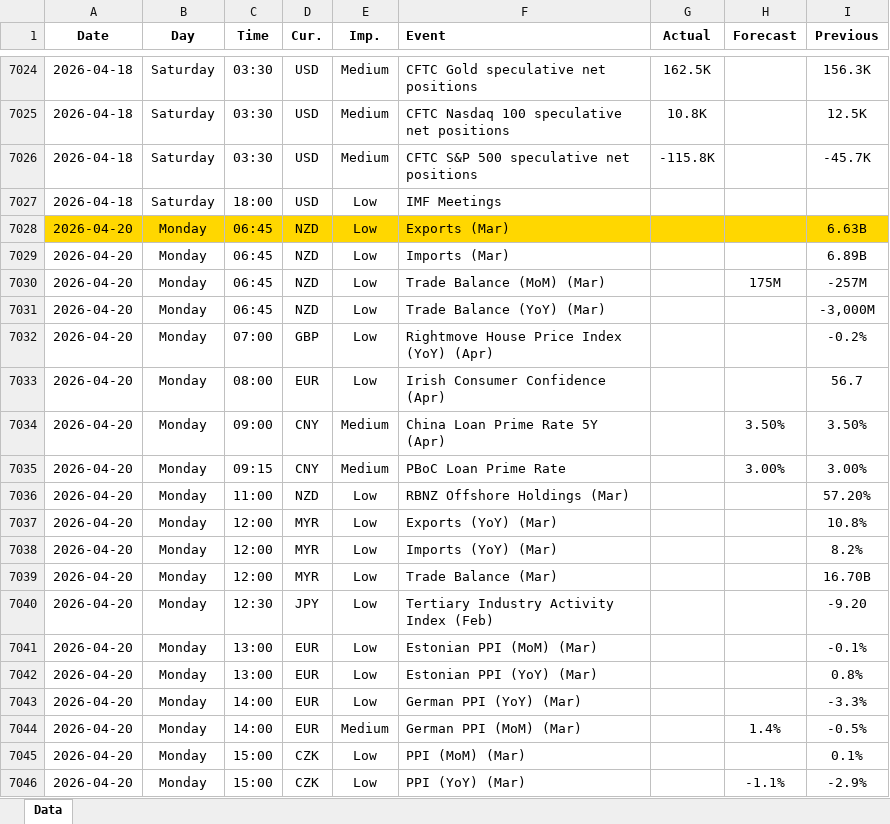
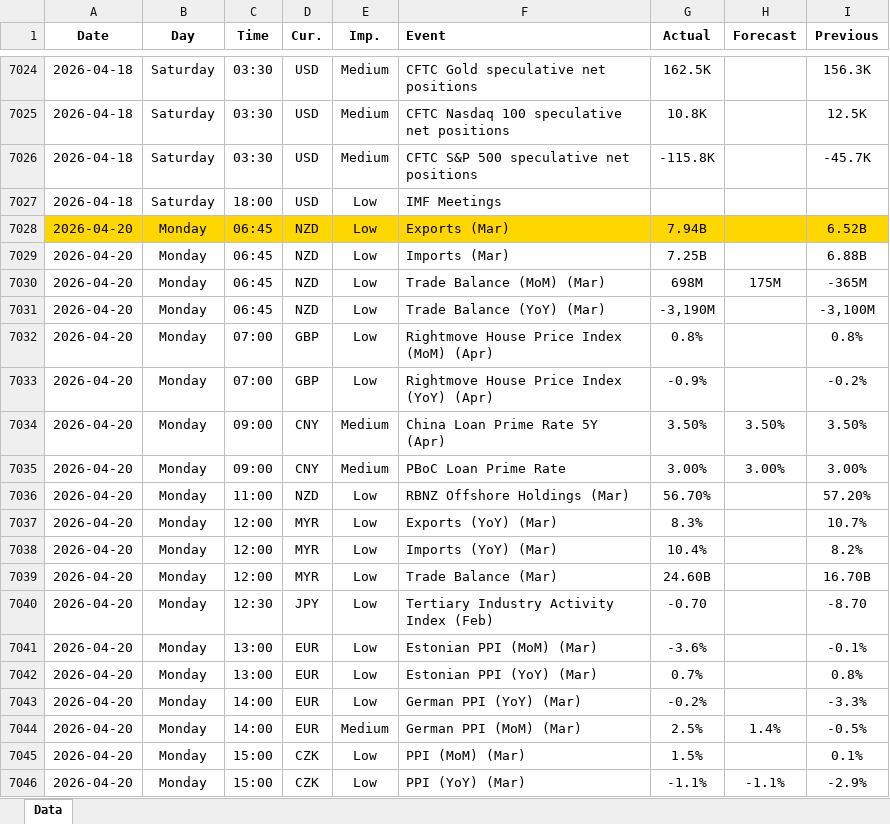
Before and after one commit to yiyousiow000814/XAUUSD-Calendar-Agent, an Excel workbook: data/Economic_Calendar/2026/2026_calendar.xlsx, sheet Data, drawn as a sheet; only a part is shown, gaps mark what is left out; values as stored, in another font and other column widths than the file's, no borders; the diff covers the shown part only; the diff names each change by its address in the sheet, - before the commit and + after, or states it on an @@ line.

```diff
--- a/data/Economic_Calendar/2026/2026_calendar.xlsx (sheet Data)
+++ b/data/Economic_Calendar/2026/2026_calendar.xlsx (sheet Data)
-G7028 (Actual): (empty)
+G7028 (Actual): 7.94B
-I7028 (Previous): 6.63B
+I7028 (Previous): 6.52B
-G7029 (Actual): (empty)
+G7029 (Actual): 7.25B
-I7029 (Previous): 6.89B
+I7029 (Previous): 6.88B
-G7030 (Actual): (empty)
+G7030 (Actual): 698M
-I7030 (Previous): -257M
+I7030 (Previous): -365M
-G7031 (Actual): (empty)
+G7031 (Actual): -3,190M
-I7031 (Previous): -3,000M
+I7031 (Previous): -3,100M
-F7032 (Event): Rightmove House Price Index (YoY) (Apr)
+F7032 (Event): Rightmove House Price Index (MoM) (Apr)
-G7032 (Actual): (empty)
+G7032 (Actual): 0.8%
-I7032 (Previous): -0.2%
+I7032 (Previous): 0.8%
-C7033 (Time): 08:00
+C7033 (Time): 07:00
-D7033 (Cur.): EUR
+D7033 (Cur.): GBP
-F7033 (Event): Irish Consumer Confidence (Apr)
+F7033 (Event): Rightmove House Price Index (YoY) (Apr)
-G7033 (Actual): (empty)
+G7033 (Actual): -0.9%
-I7033 (Previous): 56.7
+I7033 (Previous): -0.2%
-G7034 (Actual): (empty)
+G7034 (Actual): 3.50%
-C7035 (Time): 09:15
+C7035 (Time): 09:00
-G7035 (Actual): (empty)
+G7035 (Actual): 3.00%
-G7036 (Actual): (empty)
+G7036 (Actual): 56.70%
-G7037 (Actual): (empty)
+G7037 (Actual): 8.3%
-I7037 (Previous): 10.8%
+I7037 (Previous): 10.7%
-G7038 (Actual): (empty)
+G7038 (Actual): 10.4%
-G7039 (Actual): (empty)
+G7039 (Actual): 24.60B
-G7040 (Actual): (empty)
+G7040 (Actual): -0.70
-I7040 (Previous): -9.20
+I7040 (Previous): -8.70
-G7041 (Actual): (empty)
+G7041 (Actual): -3.6%
-G7042 (Actual): (empty)
+G7042 (Actual): 0.7%
-G7043 (Actual): (empty)
+G7043 (Actual): -0.2%
-G7044 (Actual): (empty)
+G7044 (Actual): 2.5%
-G7045 (Actual): (empty)
+G7045 (Actual): 1.5%
-G7046 (Actual): (empty)
+G7046 (Actual): -1.1%
```
Also changed, not shown: 44 added rows, 6 removed rows and 46 edited cells elsewhere in this sheet, 2 other files.
